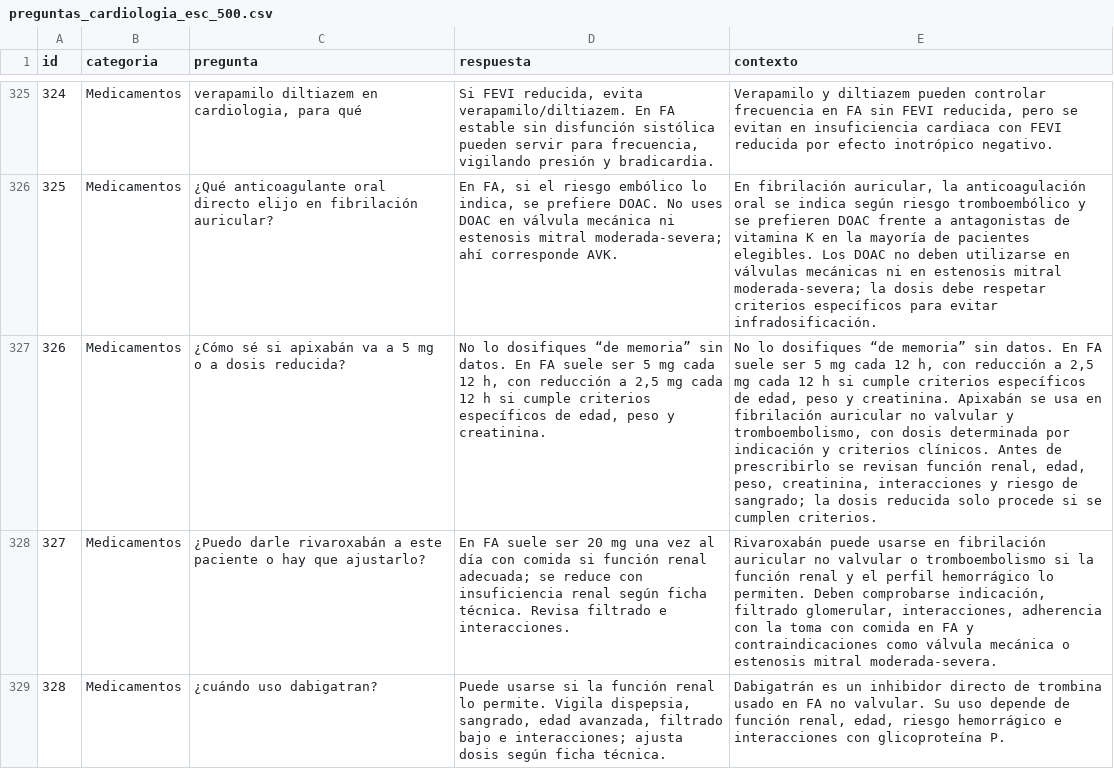
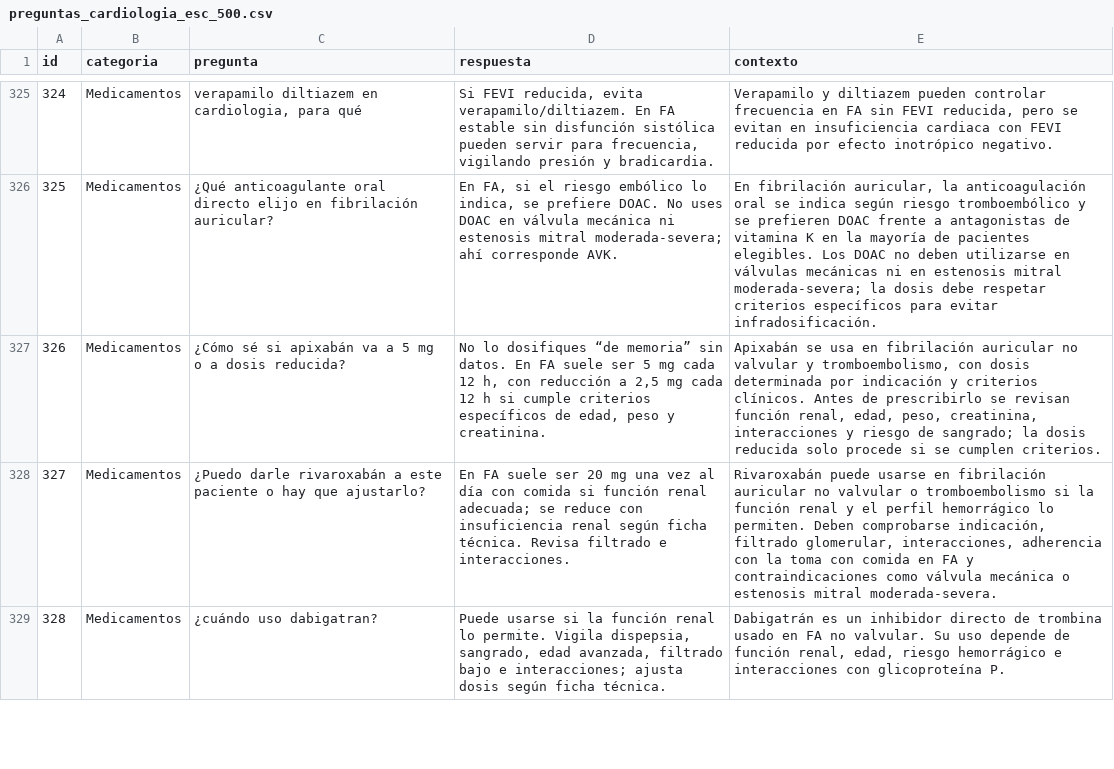
Before and after one commit to carloscardozocardiologue/pln-voz, a CSV file: data/preguntas_cardiologia_esc_500.csv, drawn as a sheet; only a part is shown, gaps mark what is left out; the diff covers the shown part only; the diff names each change by its address in the sheet, - before the commit and + after, or states it on an @@ line.

```diff
--- a/data/preguntas_cardiologia_esc_500.csv
+++ b/data/preguntas_cardiologia_esc_500.csv
-E327 (contexto): No lo dosifiques “de memoria” sin datos. En FA suele ser 5 mg cada 12 h, con reducción a 2,5 mg cada 12 h si cumple criterios específicos de edad, peso y creatinina. Apixabán se…
+E327 (contexto): Apixabán se…
```
Also changed, not shown: 8 edited cells elsewhere in this file, 1 other file.
